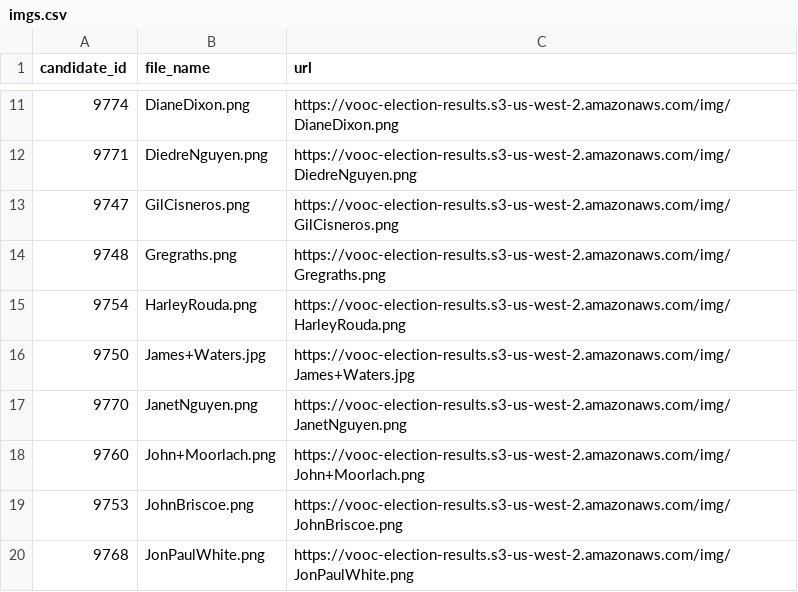
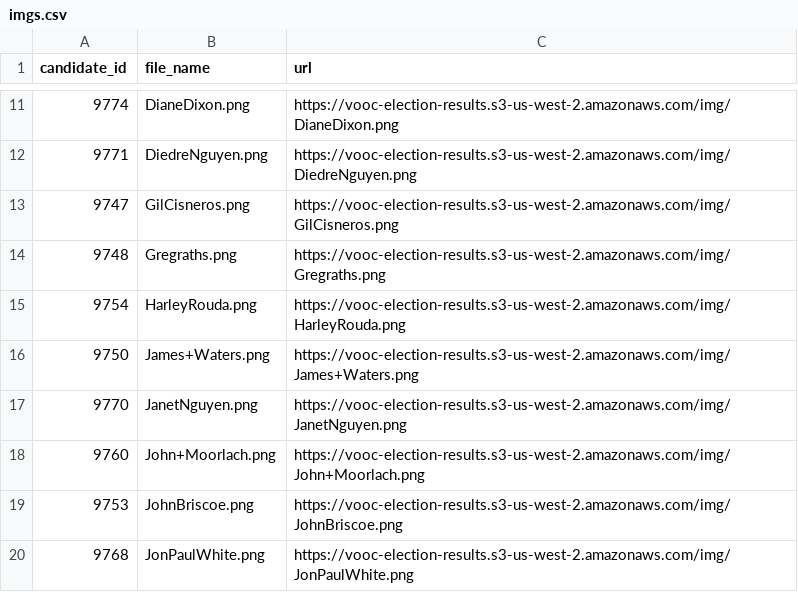
Before and after one commit to rji-futures-lab/vooc-election-results, a CSV file: metadata/imgs.csv, drawn as a sheet; only a part is shown, gaps mark what is left out.

```diff
--- a/metadata/imgs.csv
+++ b/metadata/imgs.csv
@@ -15,3 +15,3 @@ candidate_id,file_name,url
 9754,HarleyRouda.png,https://vooc-election-results.s3-us-west-2.amazonaws.com/img/HarleyRouda.png
-9750,James+Waters.jpg,https://vooc-election-results.s3-us-west-2.amazonaws.com/img/James+Waters.jpg
+9750,James+Waters.png,https://vooc-election-results.s3-us-west-2.amazonaws.com/img/James+Waters.png
 9770,JanetNguyen.png,https://vooc-election-results.s3-us-west-2.amazonaws.com/img/JanetNguyen.png
```
Also changed, not shown: metadata/candidates.csv, 1 other file.
